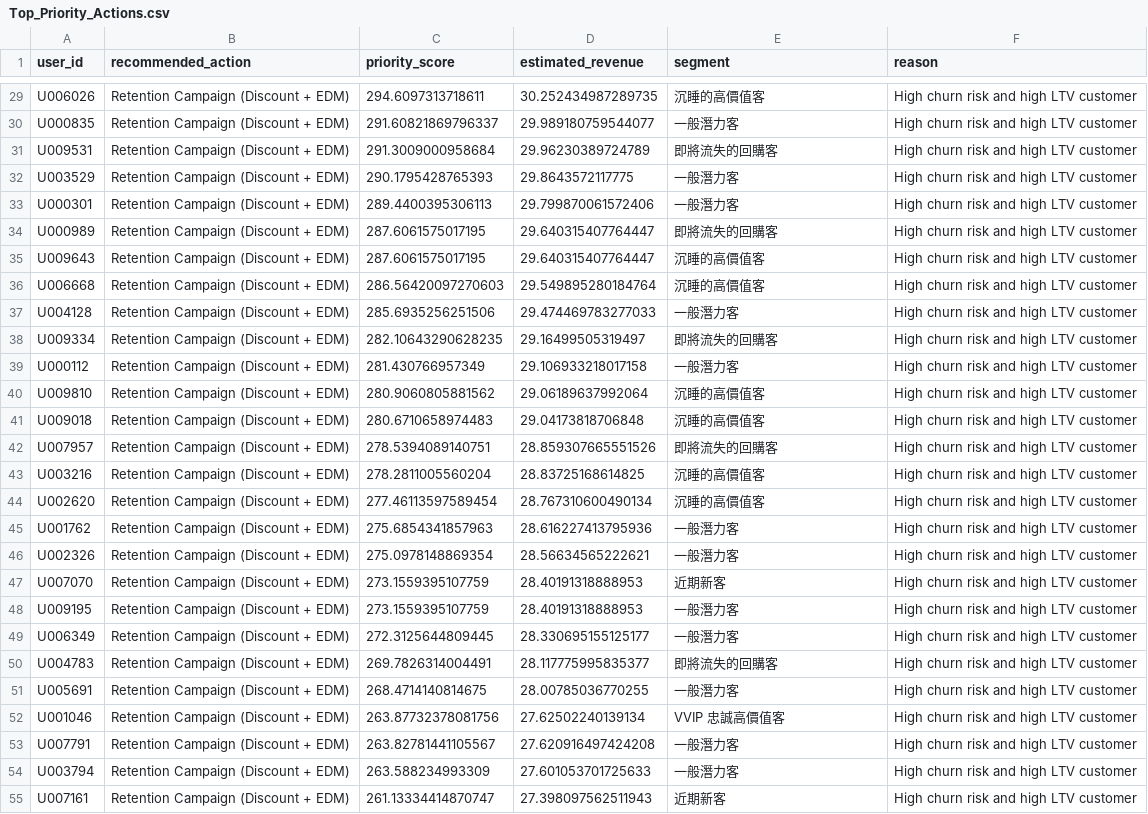
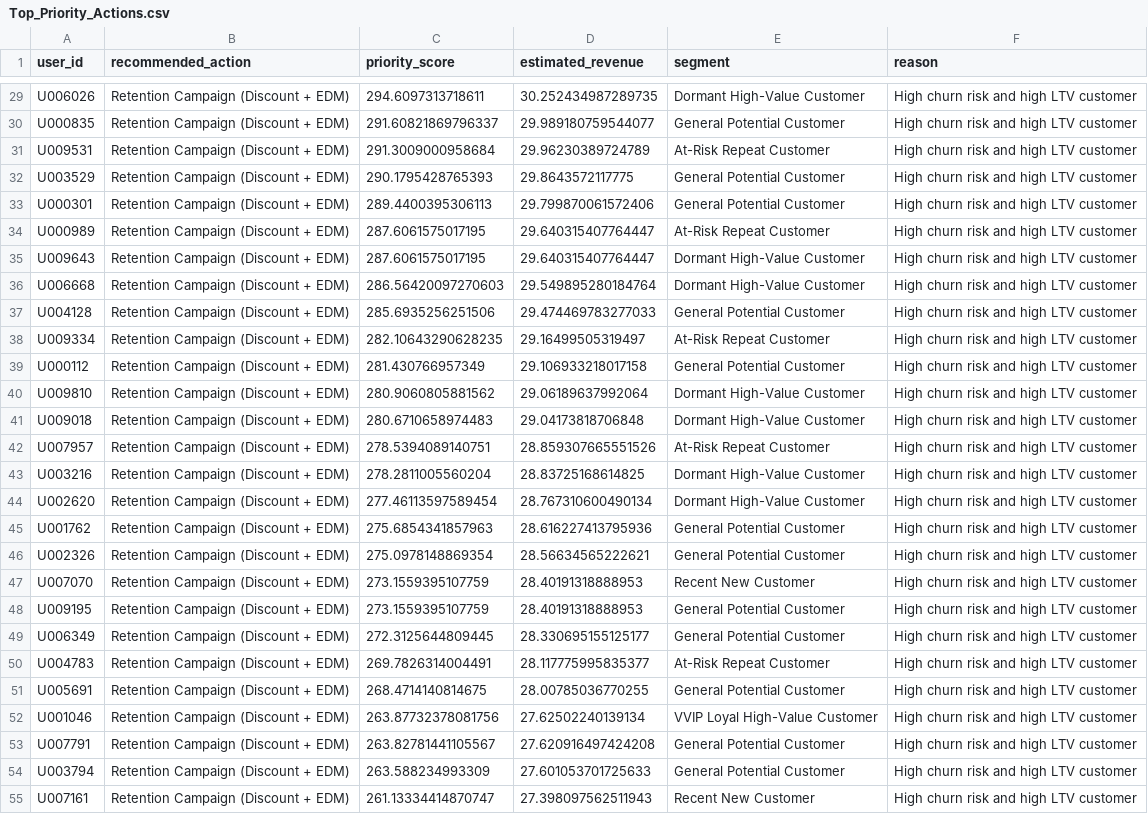
Before and after one commit to PoChaoWang/Ecommerce-Customer-Intelligence-Predictive-Growth-Suite, a CSV file: schema/Top_Priority_Actions.csv, drawn as a sheet; only a part is shown, gaps mark what is left out; the diff covers the shown part only; the diff names each change by its address in the sheet, - before the commit and + after, or states it on an @@ line.

Commit message:
Refactor customer segments and update CSV with English translations

```diff
--- a/schema/Top_Priority_Actions.csv
+++ b/schema/Top_Priority_Actions.csv
-E29 (segment): 沉睡的高價值客
+E29 (segment): Dormant High-Value Customer
-E30 (segment): 一般潛力客
+E30 (segment): General Potential Customer
-E31 (segment): 即將流失的回購客
+E31 (segment): At-Risk Repeat Customer
-E32:E33 (segment): 一般潛力客
+E32:E33 (segment): General Potential Customer
-E34 (segment): 即將流失的回購客
+E34 (segment): At-Risk Repeat Customer
-E35:E36 (segment): 沉睡的高價值客
+E35:E36 (segment): Dormant High-Value Customer
-E37 (segment): 一般潛力客
+E37 (segment): General Potential Customer
-E38 (segment): 即將流失的回購客
+E38 (segment): At-Risk Repeat Customer
-E39 (segment): 一般潛力客
+E39 (segment): General Potential Customer
-E40:E41 (segment): 沉睡的高價值客
+E40:E41 (segment): Dormant High-Value Customer
-E42 (segment): 即將流失的回購客
+E42 (segment): At-Risk Repeat Customer
-E43:E44 (segment): 沉睡的高價值客
+E43:E44 (segment): Dormant High-Value Customer
-E45:E46 (segment): 一般潛力客
+E45:E46 (segment): General Potential Customer
-E47 (segment): 近期新客
+E47 (segment): Recent New Customer
-E48:E49 (segment): 一般潛力客
+E48:E49 (segment): General Potential Customer
-E50 (segment): 即將流失的回購客
+E50 (segment): At-Risk Repeat Customer
-E51 (segment): 一般潛力客
+E51 (segment): General Potential Customer
-E52 (segment): VVIP 忠誠高價值客
+E52 (segment): VVIP Loyal High-Value Customer
-E53:E54 (segment): 一般潛力客
+E53:E54 (segment): General Potential Customer
-E55 (segment): 近期新客
+E55 (segment): Recent New Customer
```
Also changed, not shown: 73 edited cells elsewhere in this file, schema/Brand_Health_Monitor.csv, schema/Churn_Risk_List.csv, 7 other files.
